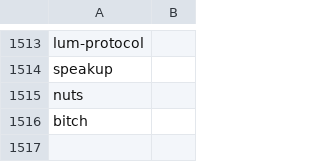
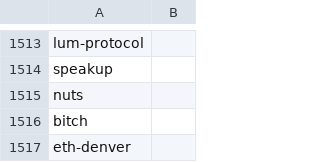
Before and after one commit to Karma3Labs/farcaster-graph, a CSV file: pipeline/channels/Top_Channels.csv, drawn as a sheet; only a part is shown, gaps mark what is left out.

Commit message:
feat: rank eth-denver

```diff
--- a/pipeline/channels/Top_Channels.csv
+++ b/pipeline/channels/Top_Channels.csv
@@ -1516 +1516,2 @@ nuts
 bitch
+eth-denver
```
